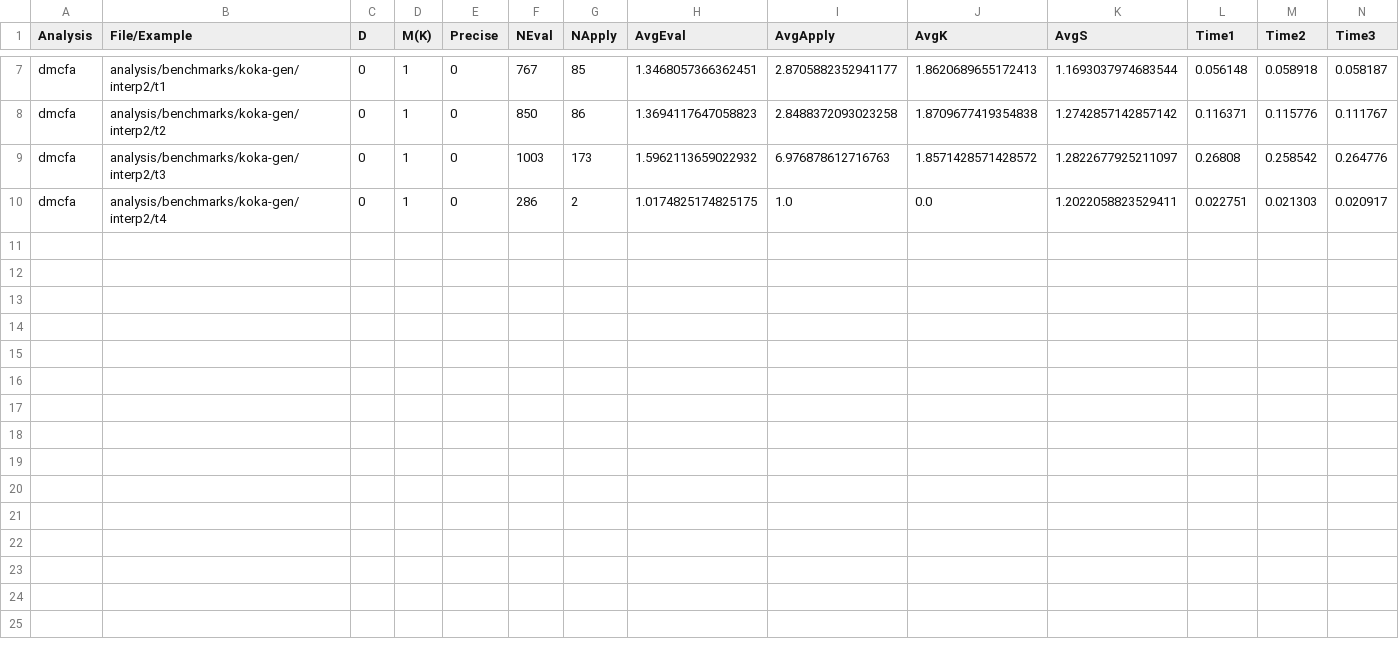
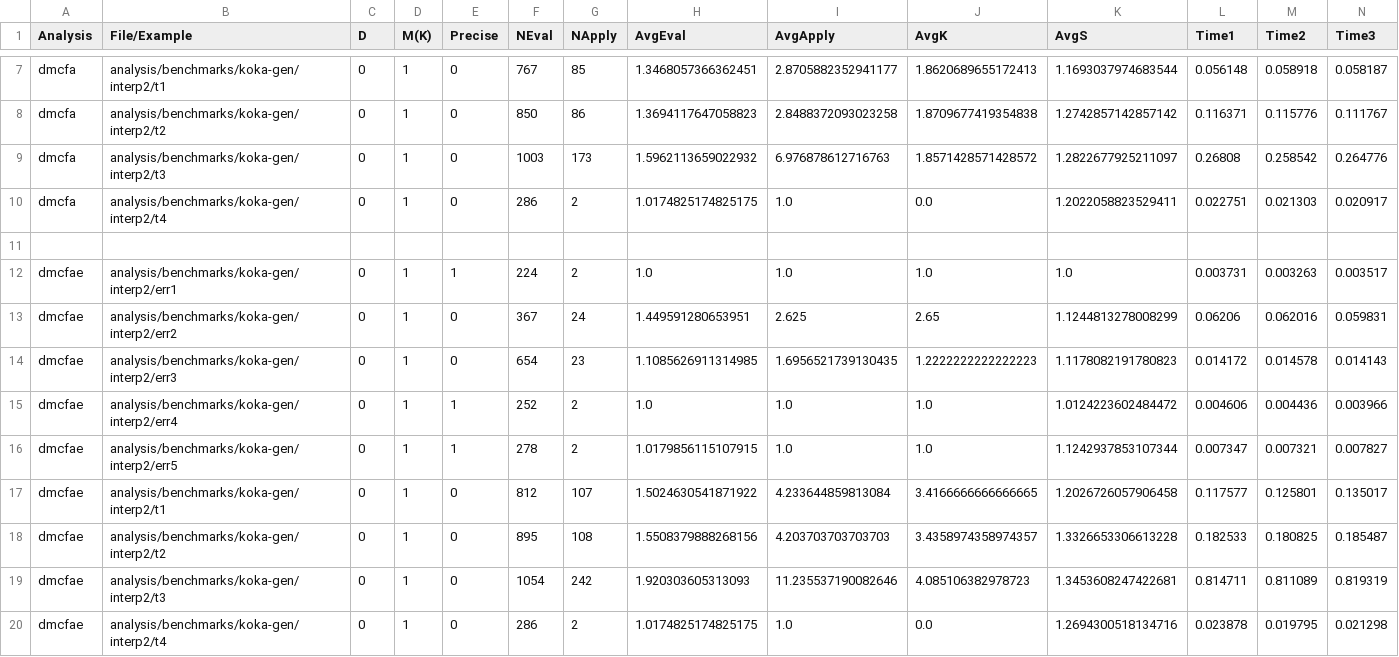
Before and after one commit to TimWhiting/koka, a CSV file: benchmarks/results/0/1/koka-gen/interp2.csv, drawn as a sheet; only a part is shown, gaps mark what is left out; the diff names each change by its address in the sheet, - before the commit and + after, or states it on an @@ line.

Commit message:
Add more results

```diff
--- a/benchmarks/results/0/1/koka-gen/interp2.csv
+++ b/benchmarks/results/0/1/koka-gen/interp2.csv
+row 11: (empty)
+row 12: dmcfae | analysis/benchmarks/koka-gen/interp2/err1 | 0 | 1 | 1 | 224 | 2 | 1.0 | 1.0 | 1.0 | 1.0 | 0.003731 | 0.003263 | 0.003517
+row 13: dmcfae | analysis/benchmarks/koka-gen/interp2/err2 | 0 | 1 | 0 | 367 | 24 | 1.449591280653951 | 2.625 | 2.65 | 1.1244813278008299 | 0.06206 | 0.062016 | 0.059831
+row 14: dmcfae | analysis/benchmarks/koka-gen/interp2/err3 | 0 | 1 | 0 | 654 | 23 | 1.1085626911314985 | 1.6956521739130435 | 1.2222222222222223 | 1.1178082191780823 | 0.014172 | 0.014578 | 0.014143
+row 15: dmcfae | analysis/benchmarks/koka-gen/interp2/err4 | 0 | 1 | 1 | 252 | 2 | 1.0 | 1.0 | 1.0 | 1.0124223602484472 | 0.004606 | 0.004436 | 0.003966
+row 16: dmcfae | analysis/benchmarks/koka-gen/interp2/err5 | 0 | 1 | 1 | 278 | 2 | 1.0179856115107915 | 1.0 | 1.0 | 1.1242937853107344 | 0.007347 | 0.007321 | 0.007827
+row 17: dmcfae | analysis/benchmarks/koka-gen/interp2/t1 | 0 | 1 | 0 | 812 | 107 | 1.5024630541871922 | 4.233644859813084 | 3.4166666666666665 | 1.2026726057906458 | 0.117577 | 0.125801 | 0.135017
+row 18: dmcfae | analysis/benchmarks/koka-gen/interp2/t2 | 0 | 1 | 0 | 895 | 108 | 1.5508379888268156 | 4.203703703703703 | 3.4358974358974357 | 1.3326653306613228 | 0.182533 | 0.180825 | 0.185487
+row 19: dmcfae | analysis/benchmarks/koka-gen/interp2/t3 | 0 | 1 | 0 | 1054 | 242 | 1.920303605313093 | 11.235537190082646 | 4.085106382978723 | 1.3453608247422681 | 0.814711 | 0.811089 | 0.819319
+row 20: dmcfae | analysis/benchmarks/koka-gen/interp2/t4 | 0 | 1 | 0 | 286 | 2 | 1.0174825174825175 | 1.0 | 0.0 | 1.2694300518134716 | 0.023878 | 0.019795 | 0.021298
```
Also changed, not shown: benchmarks/results/0/2/koka-gen/interp2.csv, benchmarks/results/1/1/koka-gen/interp2.csv, 14 other files.
